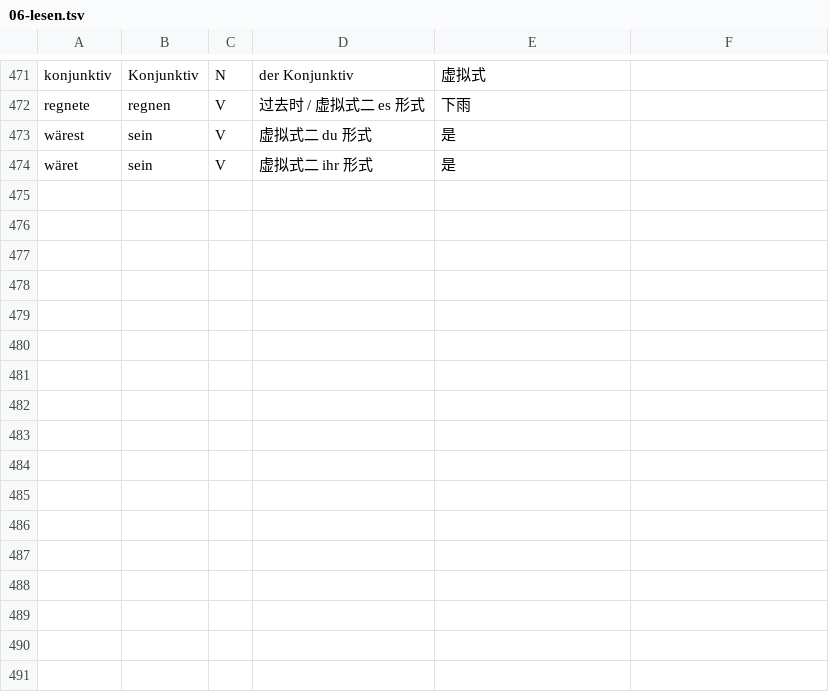
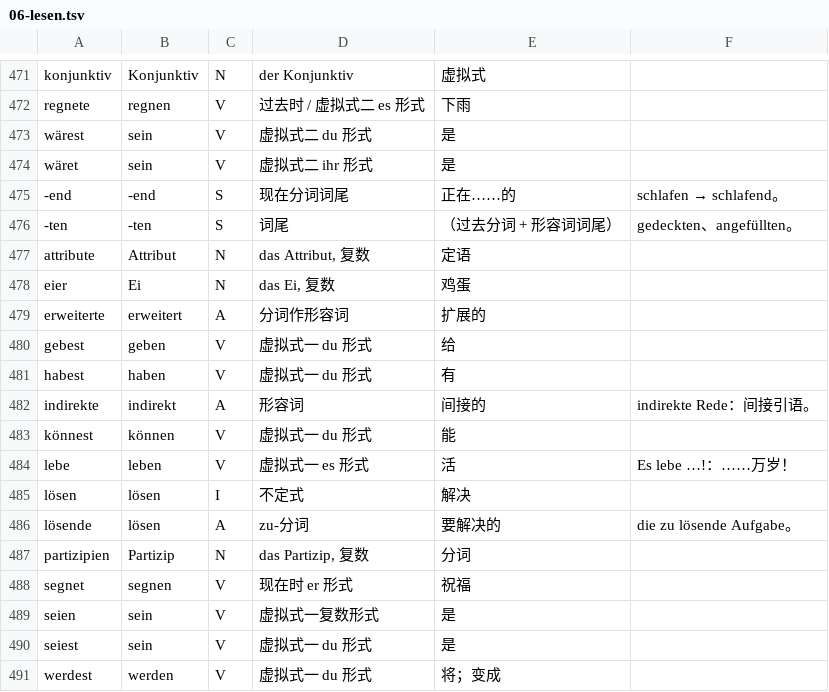
Before and after one commit to letsEstel/lesepult, a TSV file: shared/lexicon/06-lesen.tsv, drawn as a sheet; only a part is shown, gaps mark what is left out.

```diff
--- a/shared/lexicon/06-lesen.tsv
+++ b/shared/lexicon/06-lesen.tsv
@@ -474 +474,18 @@ wärest|sein|V|虚拟式二 du 形式|是|
 wäret|sein|V|虚拟式二 ihr 形式|是|
+-end|-end|S|现在分词词尾|正在……的|schlafen → schlafend。
+-ten|-ten|S|词尾|（过去分词 + 形容词词尾）|gedeckten、angefüllten。
+attribute|Attribut|N|das Attribut, 复数|定语|
+eier|Ei|N|das Ei, 复数|鸡蛋|
+erweiterte|erweitert|A|分词作形容词|扩展的|
+gebest|geben|V|虚拟式一 du 形式|给|
+habest|haben|V|虚拟式一 du 形式|有|
+indirekte|indirekt|A|形容词|间接的|indirekte Rede：间接引语。
+könnest|können|V|虚拟式一 du 形式|能|
+lebe|leben|V|虚拟式一 es 形式|活|Es lebe …!：……万岁！
+lösen|lösen|I|不定式|解决|
+lösende|lösen|A|zu-分词|要解决的|die zu lösende Aufgabe。
+partizipien|Partizip|N|das Partizip, 复数|分词|
+segnet|segnen|V|现在时 er 形式|祝福|
+seien|sein|V|虚拟式一复数形式|是|
+seiest|sein|V|虚拟式一 du 形式|是|
+werdest|werden|V|虚拟式一 du 形式|将；变成|
```
Also changed, not shown: 4 other files.
